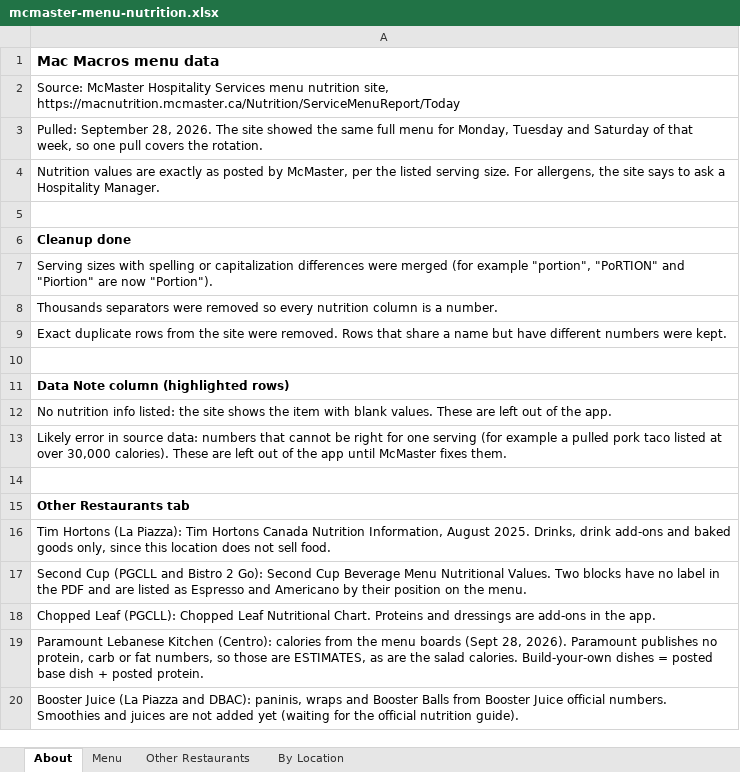
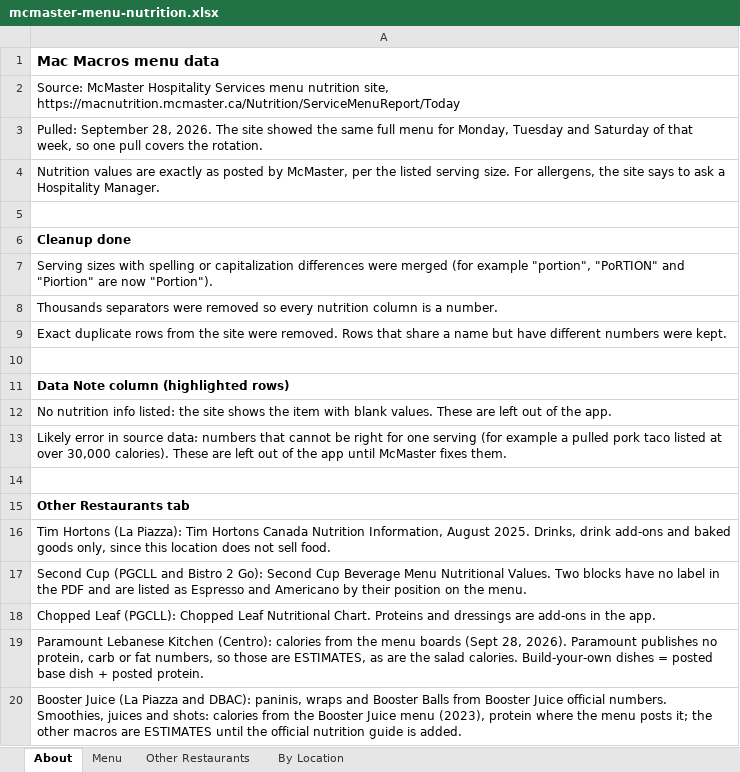
Before and after one commit to estebanmunozgomez99-pixel/mac-macros, an Excel workbook: mcmaster-menu-nutrition.xlsx, sheet About, drawn as a sheet; values as stored, in another font and other column widths than the file's, no borders; the diff names each change by its address in the sheet, - before the commit and + after, or states it on an @@ line.

```diff
--- a/mcmaster-menu-nutrition.xlsx (sheet About)
+++ b/mcmaster-menu-nutrition.xlsx (sheet About)
-A20: …official numbers. Smoothies and juices are not added yet (waiting for the official nutrition guide).
+A20: …official numbers. Smoothies, juices and shots: calories from the Booster Juice menu (2023), protein where the menu posts it; the other macros are ESTIMATES until the official nutrition guide is added.
```
Also changed, not shown: sheet Other Restaurants, 5 other files.
